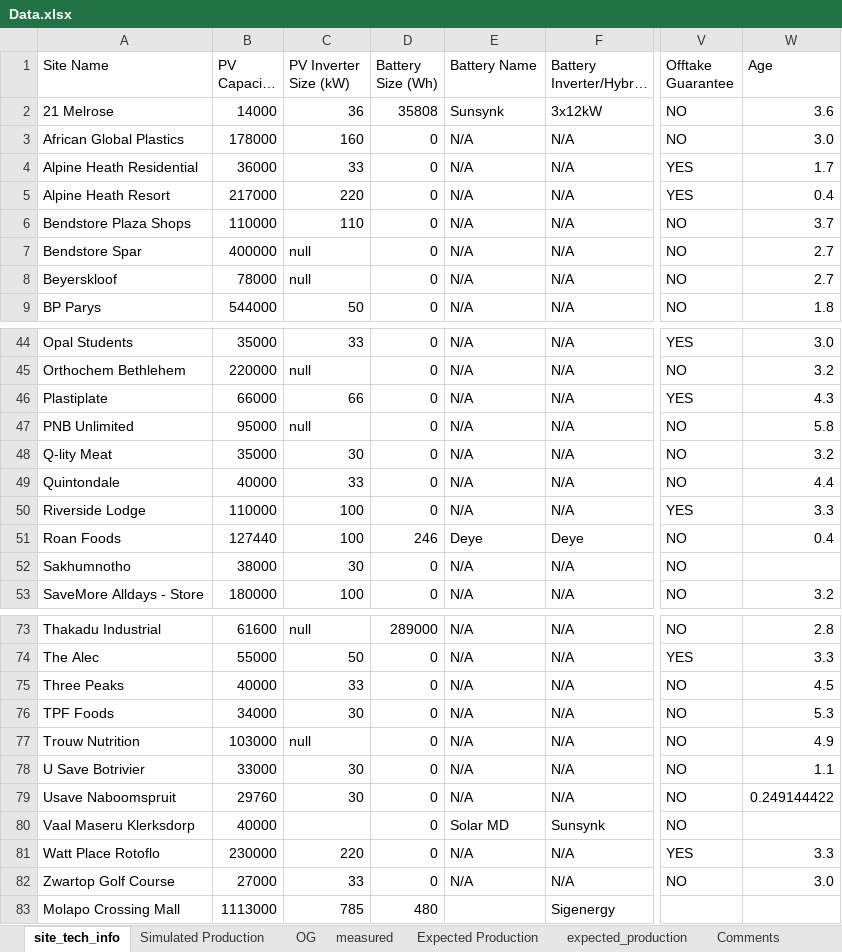
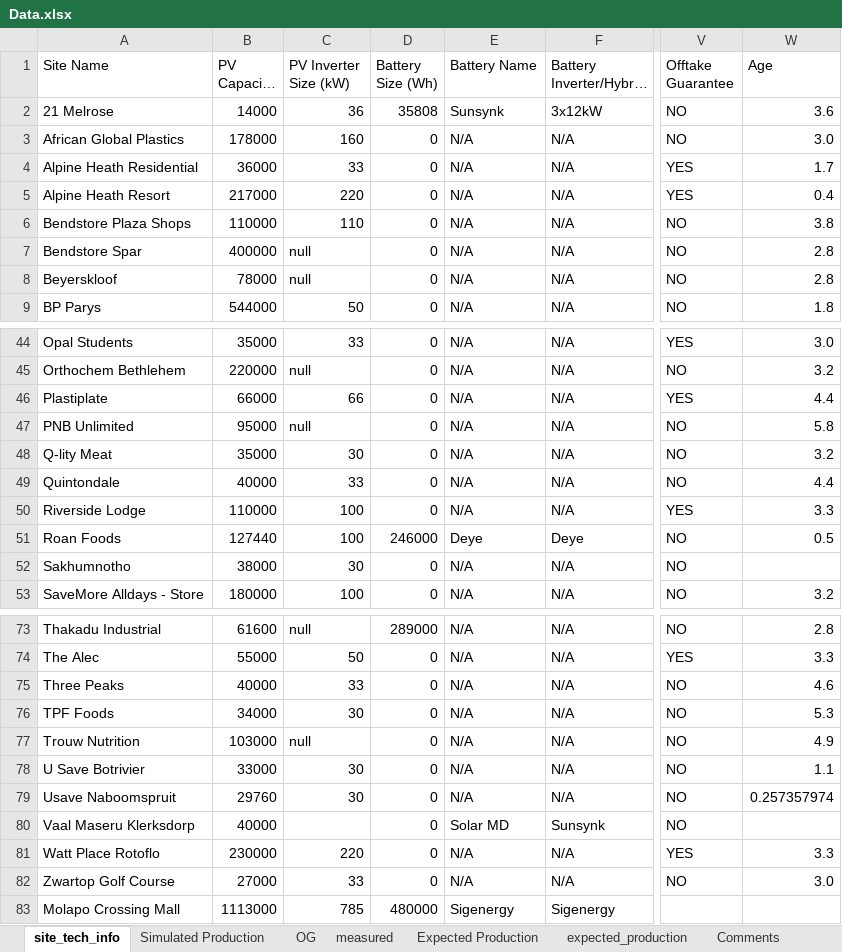
Before and after one commit to MathakgaleMohale/Performance-Review, an Excel workbook: Data.xlsx, sheet site_tech_info, drawn as a sheet; only a part is shown, gaps mark what is left out; long unchanged cells end in …; values as stored, in another font and other column widths than the file's, no borders; table styles not drawn; the diff covers the shown part only; the diff names each change by its address in the sheet, - before the commit and + after, or states it on an @@ line.

```diff
--- a/Data.xlsx (sheet site_tech_info)
+++ b/Data.xlsx (sheet site_tech_info)
-W6 (Age): 3.7
+W6 (Age): 3.8
-W7:W8 (Age): 2.7
+W7:W8 (Age): 2.8
-W46 (Age): 4.3
+W46 (Age): 4.4
-D51 (Battery Size (Wh)): 246
+D51 (Battery Size (Wh)): 246000
-W51 (Age): 0.4
+W51 (Age): 0.5
-W75 (Age): 4.5
+W75 (Age): 4.6
-W79 (Age): 0.249144422
+W79 (Age): 0.257357974
-D83 (Battery Size (Wh)): 480
+D83 (Battery Size (Wh)): 480000
-E83 (Battery Name): (empty)
+E83 (Battery Name): Sigenergy
```
Also changed, not shown: 5 edited cells elsewhere in this sheet, sheet measured, sheet OG, sheet Simulated Production, sheet Expected Production, 7 other files.
